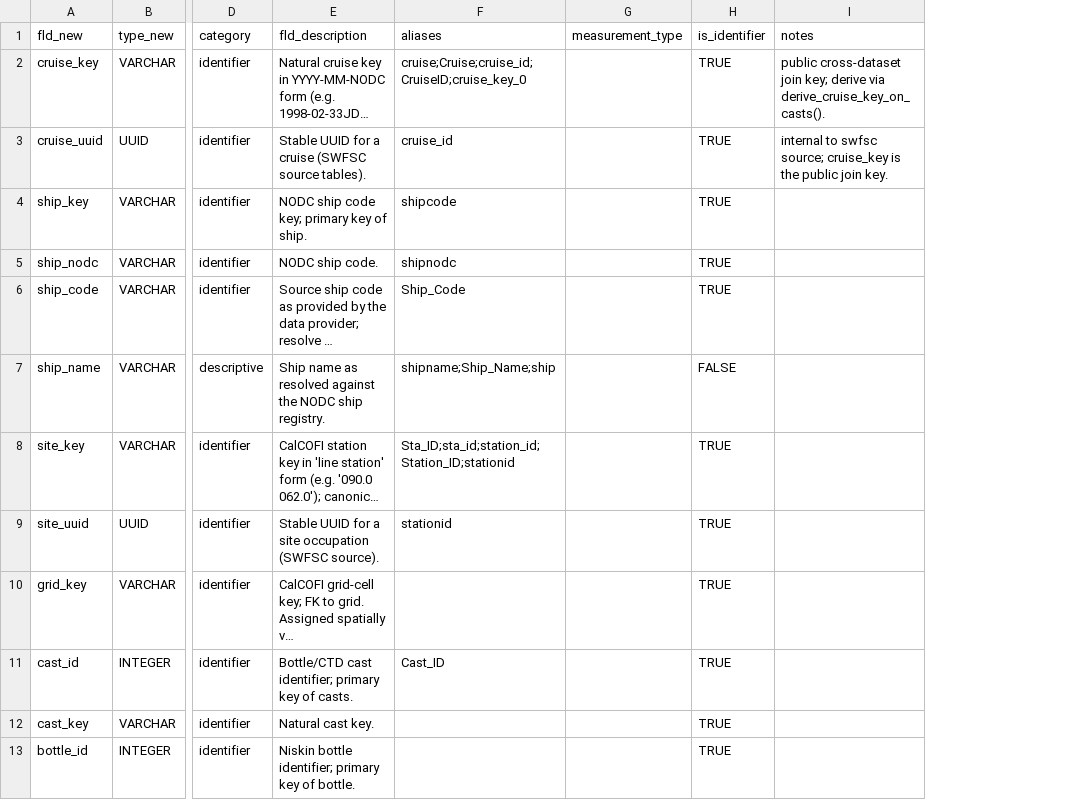
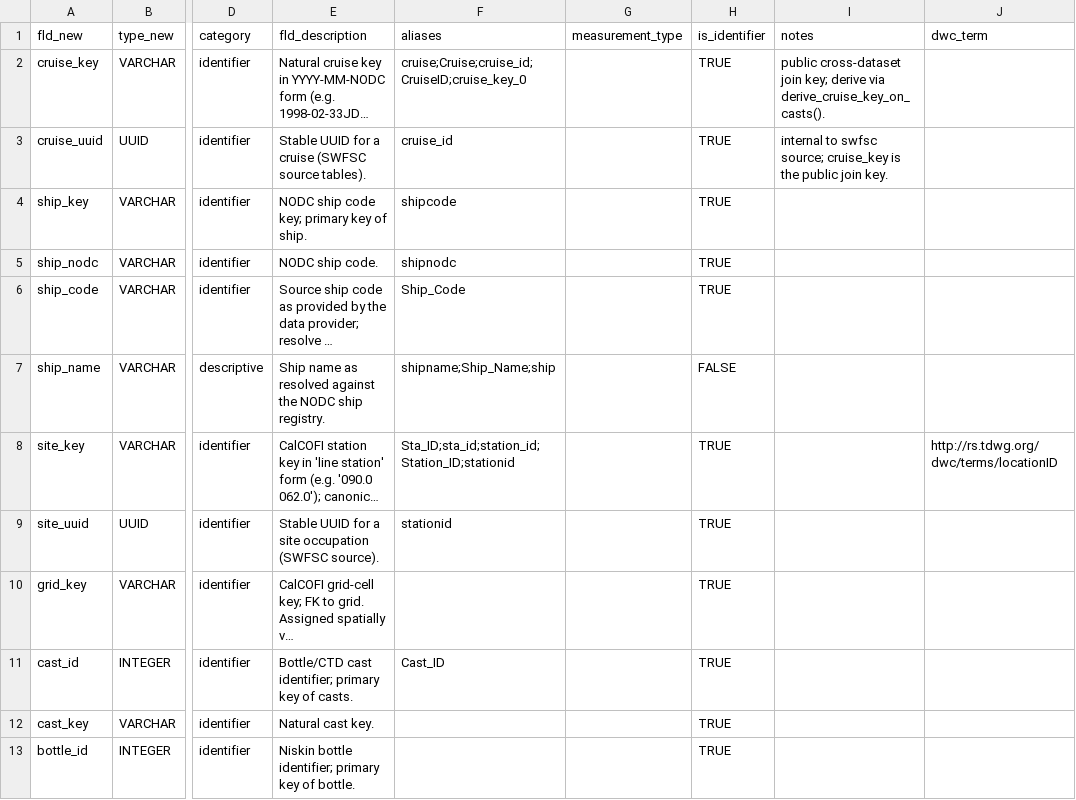
Before and after one commit to CalCOFI/workflows, a CSV file: metadata/field_dictionary.csv, drawn as a sheet; only a part is shown, gaps mark what is left out; long unchanged cells end in …; the diff names each change by its address in the sheet, - before the commit and + after, or states it on an @@ line.

```diff
--- a/metadata/field_dictionary.csv
+++ b/metadata/field_dictionary.csv
+column J (dwc_term), row 8: http://rs.tdwg.org/dwc/terms/locationID
```
Also changed, not shown: 9 other files.
